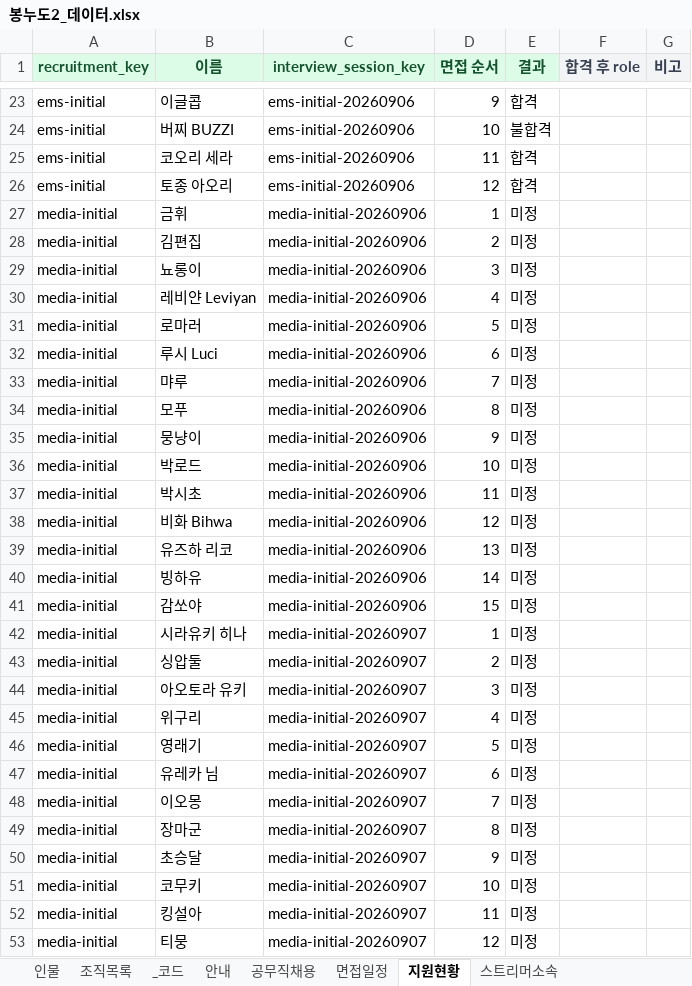
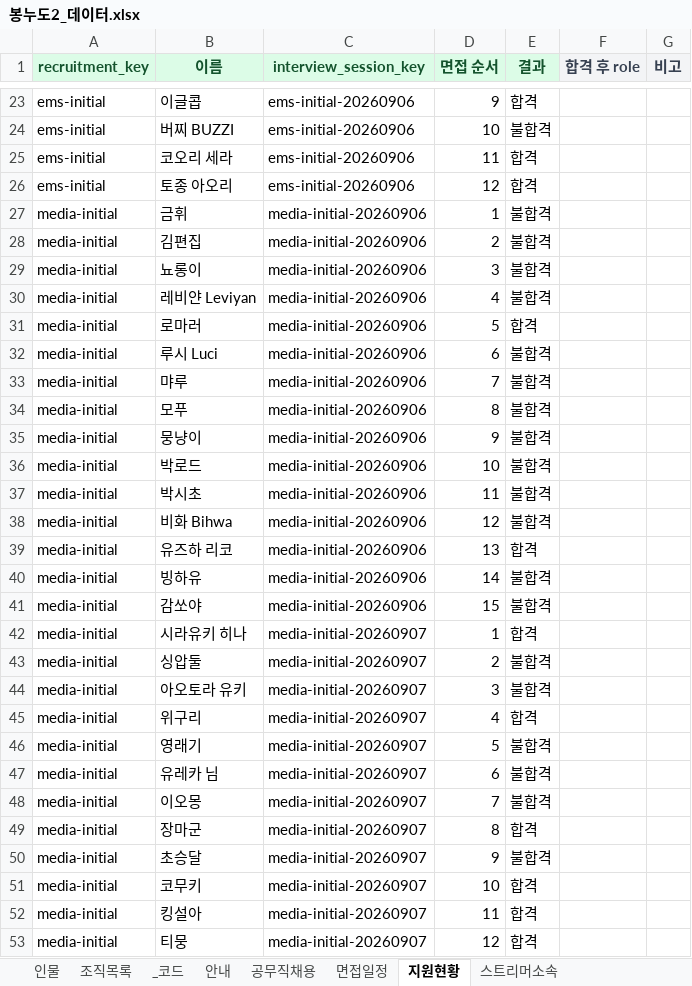
Before and after one commit to hyeonseok98/bongnudo2, an Excel workbook: data/봉누도2_데이터.xlsx, sheet 지원현황, drawn as a sheet; only a part is shown, gaps mark what is left out; values as stored, in another font and other column widths than the file's, no borders; conditional formats not drawn; the diff covers the shown part only; the diff names each change by its address in the sheet, - before the commit and + after, or states it on an @@ line.

```diff
--- a/data/봉누도2_데이터.xlsx (sheet 지원현황)
+++ b/data/봉누도2_데이터.xlsx (sheet 지원현황)
-E27:E30 (결과): 미정
+E27:E30 (결과): 불합격
-E31 (결과): 미정
+E31 (결과): 합격
-E32:E38 (결과): 미정
+E32:E38 (결과): 불합격
-E39 (결과): 미정
+E39 (결과): 합격
-E40:E41 (결과): 미정
+E40:E41 (결과): 불합격
-E42 (결과): 미정
+E42 (결과): 합격
-E43:E44 (결과): 미정
+E43:E44 (결과): 불합격
-E45 (결과): 미정
+E45 (결과): 합격
-E46:E48 (결과): 미정
+E46:E48 (결과): 불합격
-E49 (결과): 미정
+E49 (결과): 합격
-E50 (결과): 미정
+E50 (결과): 불합격
-E51:E53 (결과): 미정
+E51:E53 (결과): 합격
```
Also changed, not shown: 13 added rows, 13 removed rows and 23 edited cells elsewhere in this sheet, 10 other files.
